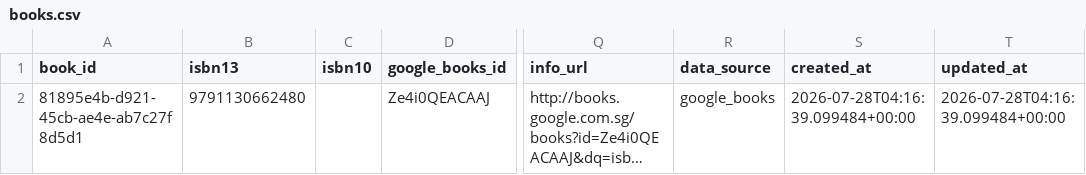
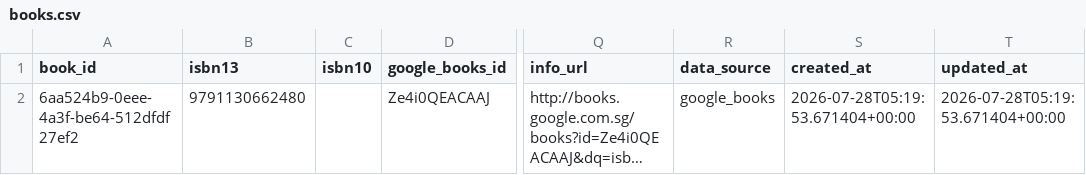
Before and after one commit to freephan/reading-project, a CSV file: data/output/books.csv, drawn as a sheet; only a part is shown, gaps mark what is left out; long unchanged cells end in …; the diff names each change by its address in the sheet, - before the commit and + after, or states it on an @@ line.

Commit message:
Add reading records table and import script

```diff
--- a/data/output/books.csv
+++ b/data/output/books.csv
-A2 (book_id): 81895e4b-d921-45cb-ae4e-ab7c27f8d5d1
+A2 (book_id): 6aa524b9-0eee-4a3f-be64-512dfdf27ef2
-S2 (created_at): 2026-07-28T04:16:39.099484+00:00
+S2 (created_at): 2026-07-28T05:19:53.671404+00:00
-T2 (updated_at): 2026-07-28T04:16:39.099484+00:00
+T2 (updated_at): 2026-07-28T05:19:53.671404+00:00
```
Also changed, not shown: 7 other files.
